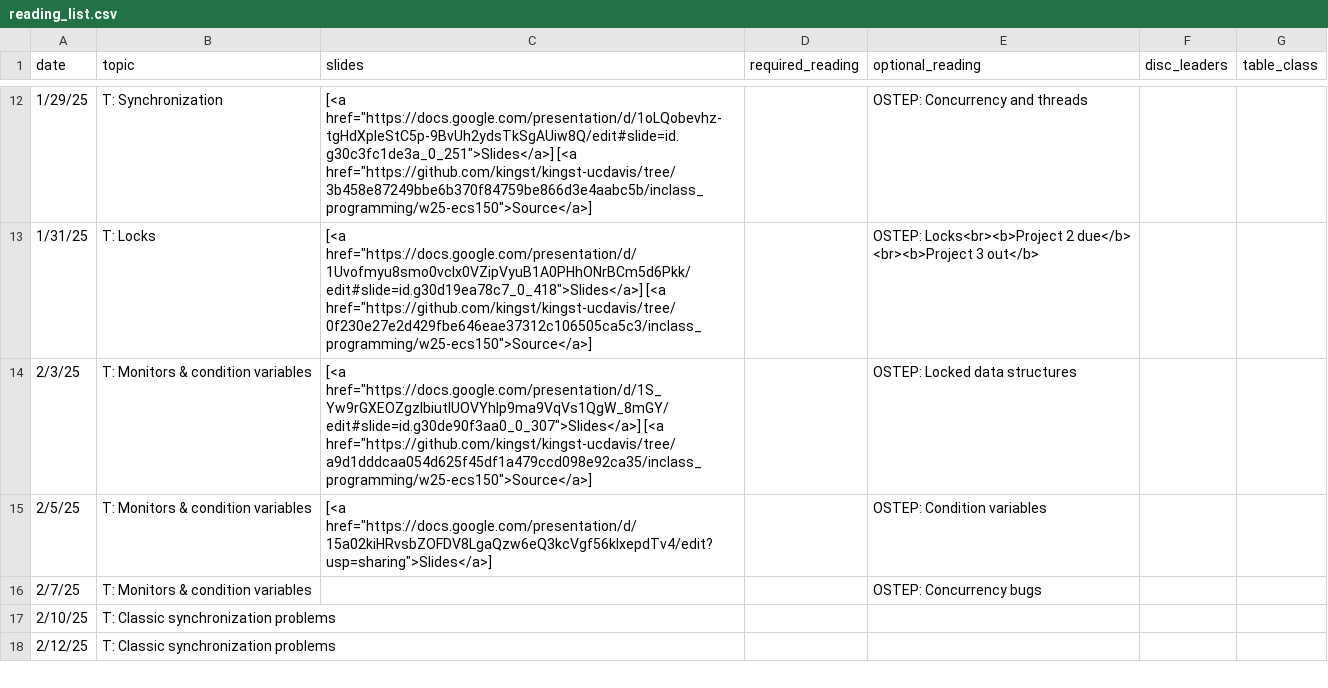
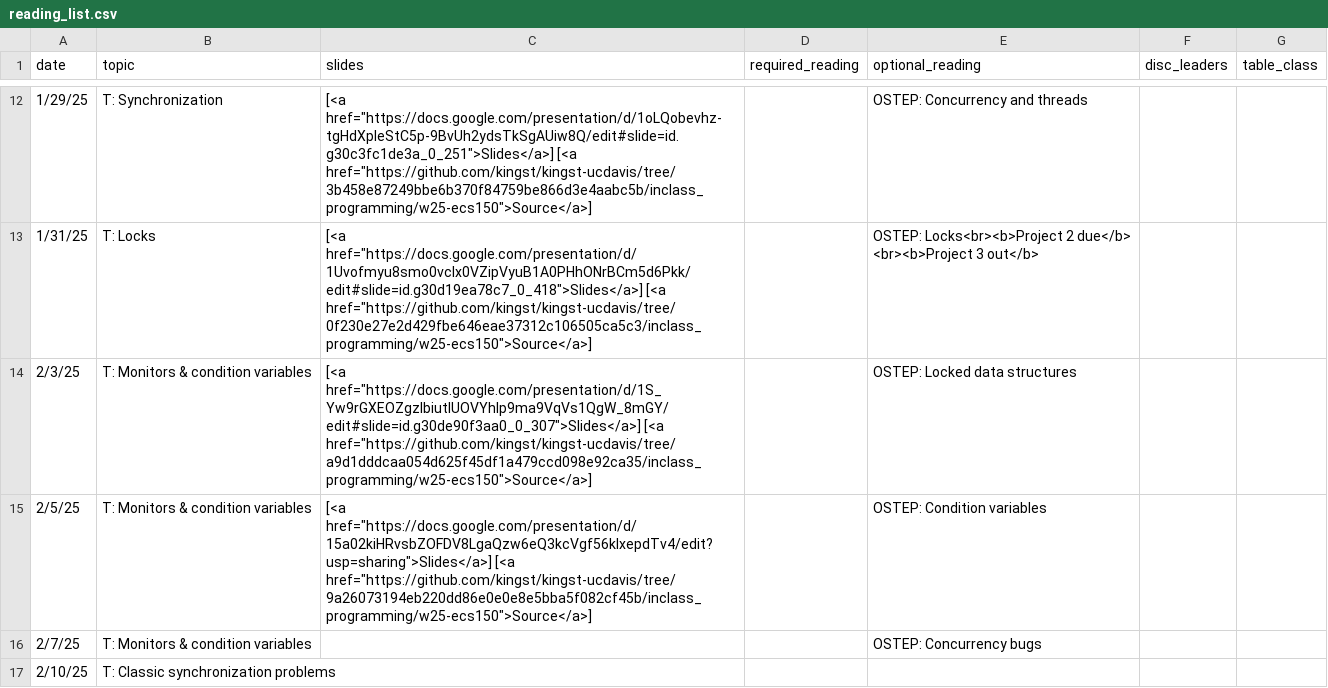
Before and after one commit to kingst/kingst-ucdavis, a CSV file: classes/w25-ecs150/reading_list.csv, drawn as a sheet; only a part is shown, gaps mark what is left out; the shorter side is filled out with more unchanged rows.

Commit message:
Bump reading list

```diff
--- a/classes/w25-ecs150/reading_list.csv
+++ b/classes/w25-ecs150/reading_list.csv
@@ -18,3 +18,3 @@ date,topic,slides,required_reading,optional_reading,disc_leaders,table_class
 2/3/25,T: Monitors & condition variables,"[<a href=""https://docs.google.com/presentation/d/1S_Yw9rGXEOZgzIbiutIUOVYhIp9ma9VqVs1QgW_8mGY/edit#slide=id.g30de90f3aa0_0_307"">Slides</a>] [<a href=""https://github.com/kingst/kingst-ucdavis/tree/a9d1dddcaa054d625f45df1a479ccd098e92ca35/inclass_programming/w25-ecs150"">Source</a>]",,OSTEP: Locked data structures,,
-2/5/25,T: Monitors & condition variables,"[<a href=""https://docs.google.com/presentation/d/15a02kiHRvsbZOFDV8LgaQzw6eQ3kcVgf56kIxepdTv4/edit?usp=sharing"">Slides</a>]",,OSTEP: Condition variables,,
+2/5/25,T: Monitors & condition variables,"[<a href=""https://docs.google.com/presentation/d/15a02kiHRvsbZOFDV8LgaQzw6eQ3kcVgf56kIxepdTv4/edit?usp=sharing"">Slides</a>] [<a href=""https://github.com/kingst/kingst-ucdavis/tree/9a26073194eb220dd86e0e0e8e5bba5f082cf45b/inclass_programming/w25-ecs150"">Source</a>]",,OSTEP: Condition variables,,
 2/7/25,T: Monitors & condition variables,,,OSTEP: Concurrency bugs,,
```
